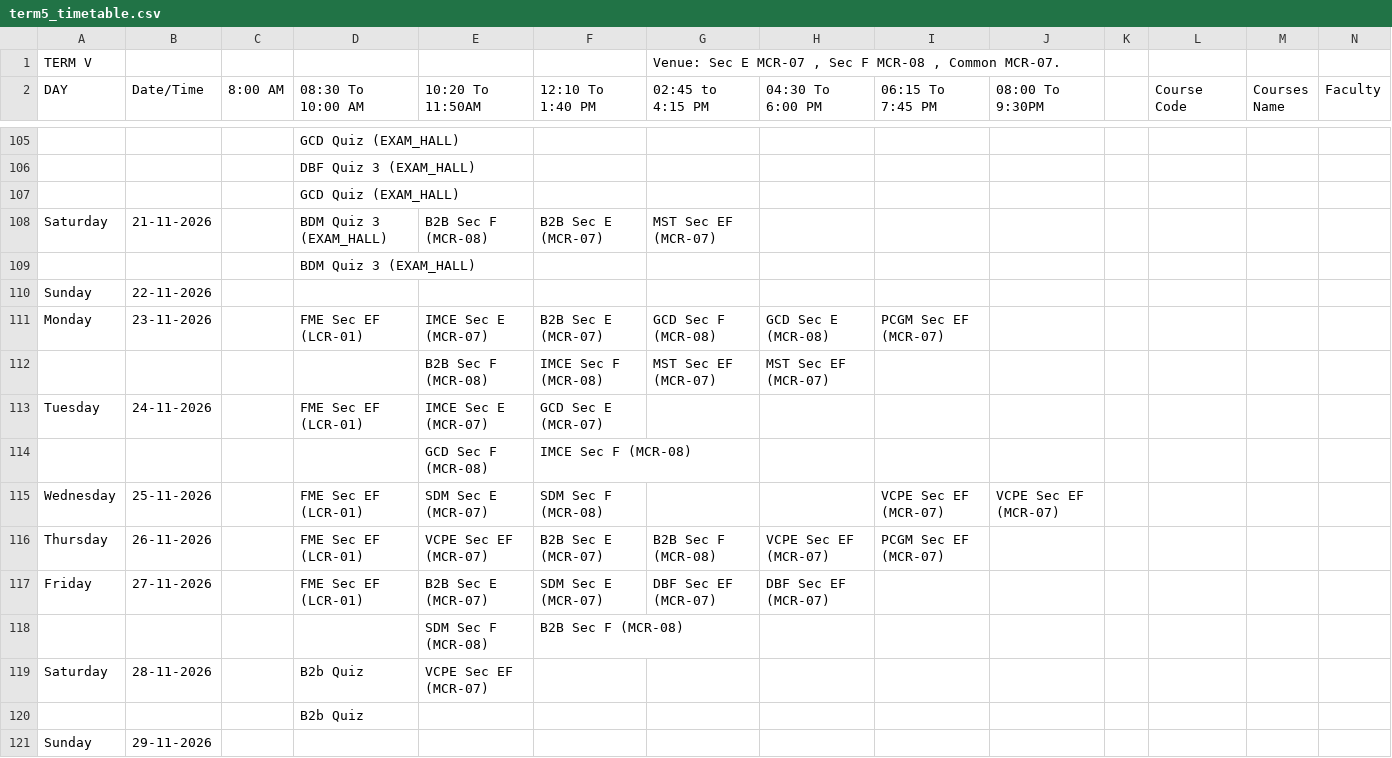
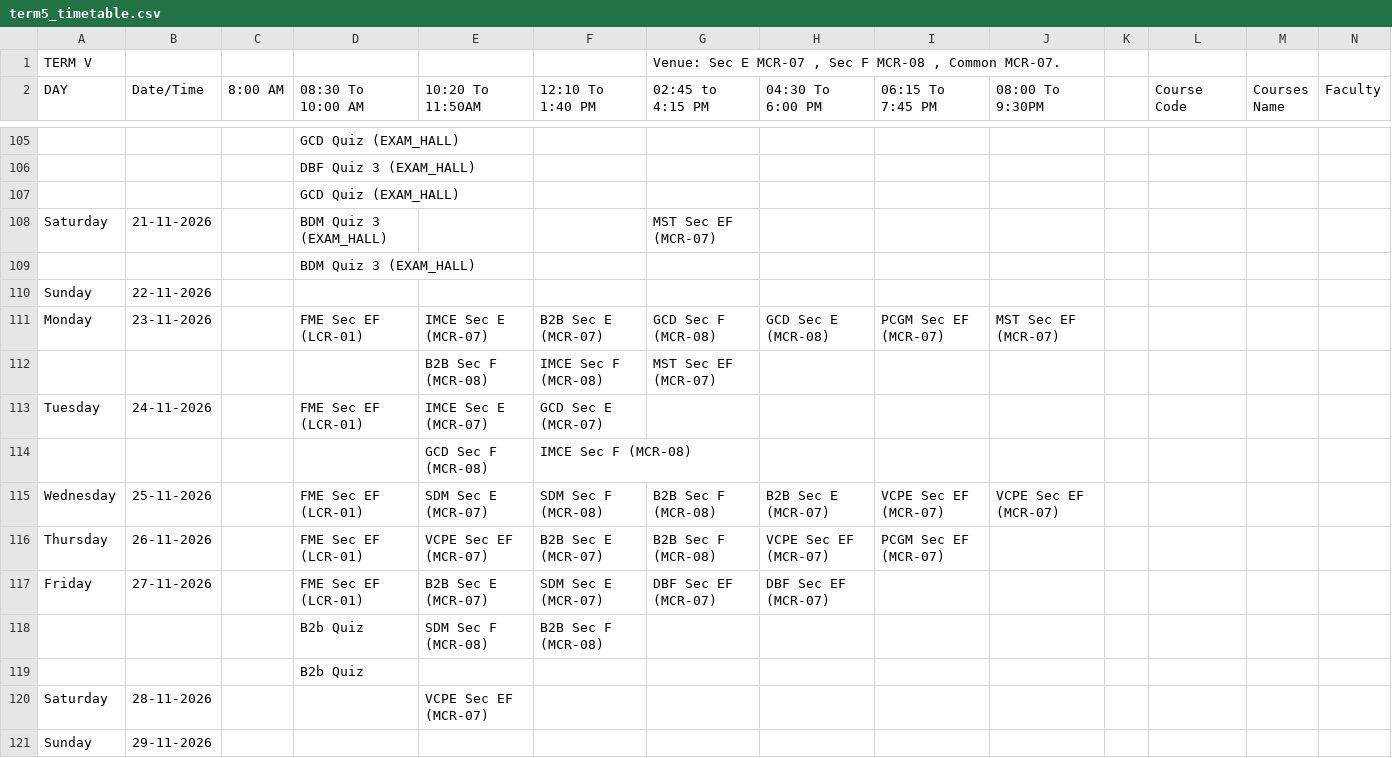
Before and after one commit to Acethelast78/studentdash, a CSV file: term5_timetable.csv, drawn as a sheet; only a part is shown, gaps mark what is left out; removed rows and columns are numbered as before the commit, all else as after; rows hold the shown columns only; the diff names each change by its address in the sheet, - before the commit and + after, or states it on an @@ line.

```diff
--- a/term5_timetable.csv
+++ b/term5_timetable.csv
-E108 (10:20 To 11:50AM): B2B Sec F (MCR-08)
+E108 (10:20 To 11:50AM): (empty)
-F108 (12:10 To 1:40 PM): B2B Sec E (MCR-07)
+F108 (12:10 To 1:40 PM): (empty)
-J111 (08:00 To 9:30PM): (empty)
+J111 (08:00 To 9:30PM): MST Sec EF (MCR-07)
-H112 (04:30 To 6:00 PM): MST Sec EF (MCR-07)
+H112 (04:30 To 6:00 PM): (empty)
-G115 (02:45 to 4:15 PM): (empty)
+G115 (02:45 to 4:15 PM): B2B Sec F (MCR-08)
-H115 (04:30 To 6:00 PM): (empty)
+H115 (04:30 To 6:00 PM): B2B Sec E (MCR-07)
-D118 (08:30 To 10:00 AM): (empty)
+D118 (08:30 To 10:00 AM): B2b Quiz
-row 119: Saturday | 28-11-2026 |  | B2b Quiz | VCPE Sec EF (MCR-07)
+row 120: Saturday | 28-11-2026 |  |  | VCPE Sec EF (MCR-07)
```
Also changed, not shown: 2 other files.
